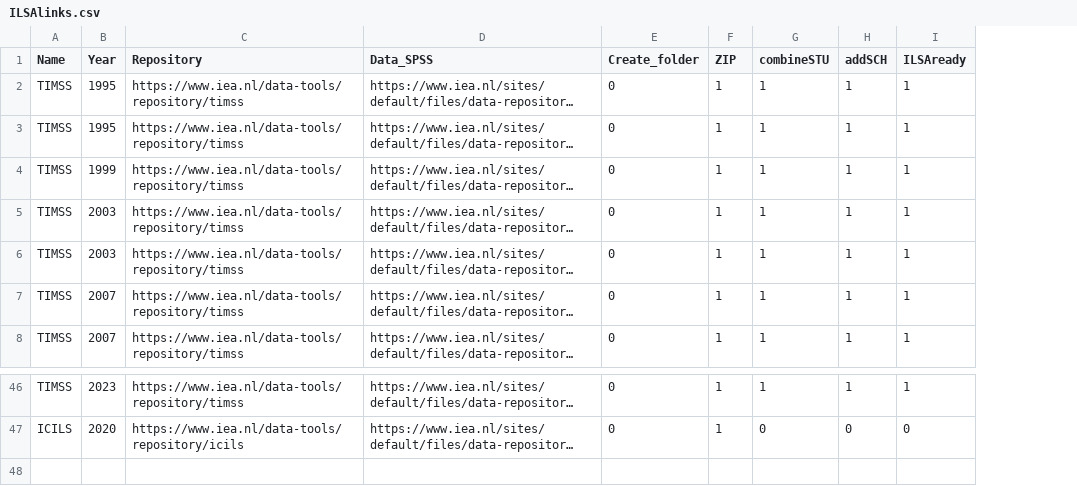
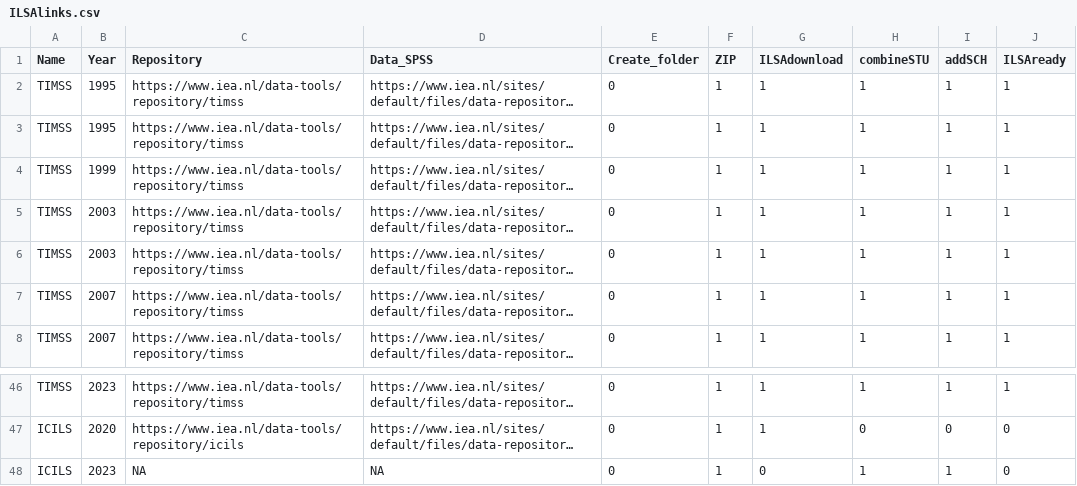
Before and after one commit to dopatendo/ILSAmerge, a CSV file: data/ILSAlinks.csv, drawn as a sheet; only a part is shown, gaps mark what is left out; long unchanged cells end in …; the diff names each change by its address in the sheet, - before the commit and + after, or states it on an @@ line.

Commit message:
icils2023

```diff
--- a/data/ILSAlinks.csv
+++ b/data/ILSAlinks.csv
+column G (ILSAdownload), rows 2-8: all 1; rows 46-47: 1 | 1
+row 48: ICILS | 2023 | NA | NA | 0 | 1 | 0 | 1 | 1 | 0
```
Also changed, not shown: inst/extdata/ilsainfo/ILSAlinks.csv, 2 other files.
